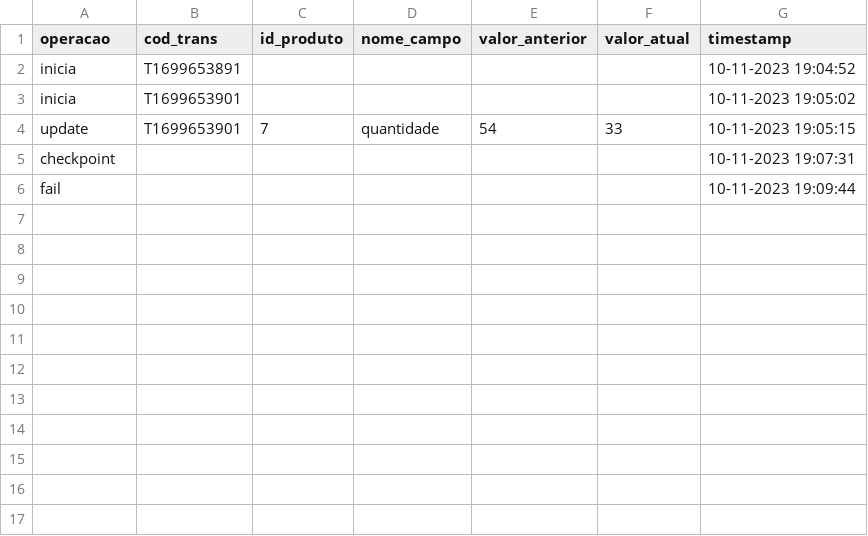
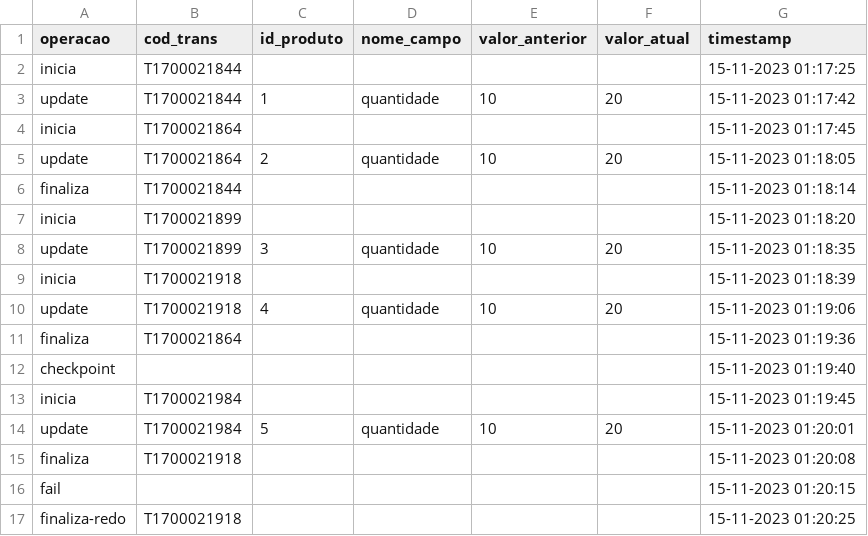
Before and after one commit to Lorandi/simulador_sgbd, a CSV file: src/resources/files/logs.csv, drawn as a sheet.

Commit message:
undo e redo

```diff
--- a/src/resources/files/logs.csv
+++ b/src/resources/files/logs.csv
@@ -1,6 +1,17 @@
 operacao,cod_trans,id_produto,nome_campo,valor_anterior,valor_atual,timestamp
-inicia,T1699653891,,,,,10-11-2023 19:04:52
-inicia,T1699653901,,,,,10-11-2023 19:05:02
-update,T1699653901,7,quantidade,54,33,10-11-2023 19:05:15
-checkpoint,,,,,,10-11-2023 19:07:31
-fail,,,,,,10-11-2023 19:09:44
+inicia,T1700021844,,,,,15-11-2023 01:17:25
+update,T1700021844,1,quantidade,10,20,15-11-2023 01:17:42
+inicia,T1700021864,,,,,15-11-2023 01:17:45
+update,T1700021864,2,quantidade,10,20,15-11-2023 01:18:05
+finaliza,T1700021844,,,,,15-11-2023 01:18:14
+inicia,T1700021899,,,,,15-11-2023 01:18:20
+update,T1700021899,3,quantidade,10,20,15-11-2023 01:18:35
+inicia,T1700021918,,,,,15-11-2023 01:18:39
+update,T1700021918,4,quantidade,10,20,15-11-2023 01:19:06
+finaliza,T1700021864,,,,,15-11-2023 01:19:36
+checkpoint,,,,,,15-11-2023 01:19:40
+inicia,T1700021984,,,,,15-11-2023 01:19:45
+update,T1700021984,5,quantidade,10,20,15-11-2023 01:20:01
+finaliza,T1700021918,,,,,15-11-2023 01:20:08
+fail,,,,,,15-11-2023 01:20:15
+finaliza-redo,T1700021918,,,,,15-11-2023 01:20:25
```
Also changed, not shown: 4 other files.
